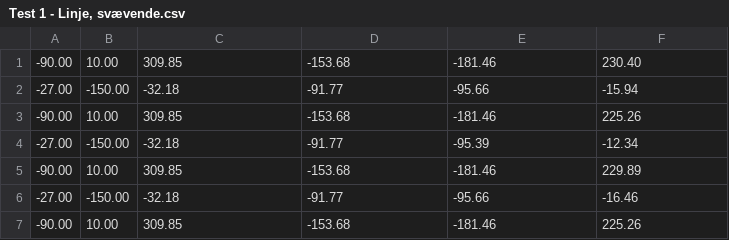
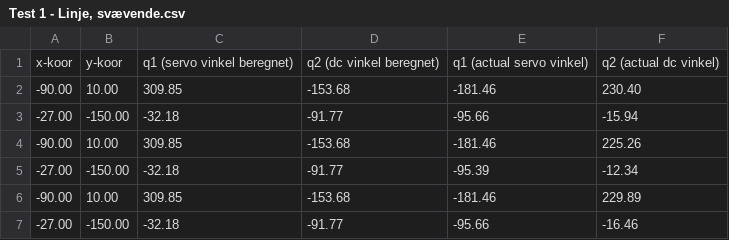
Before and after one commit to FrederikkeHHH/Bachelor_videos_and_data, a CSV file: Test 1 - Linje, svævende.csv, drawn as a sheet; only a part is shown; the shorter side is filled out with more unchanged rows; the diff names each change by its address in the sheet, - before the commit and + after, or states it on an @@ line.

Commit message:
Update Test 1 - Linje, svævende.csv

```diff
--- a/Test 1 - Linje, svævende.csv
+++ b/Test 1 - Linje, svævende.csv
+row 1: x-koor | y-koor | q1 (servo vinkel beregnet) | q2 (dc vinkel beregnet) | q1 (actual servo vinkel) | q2 (actual dc vinkel)
```
